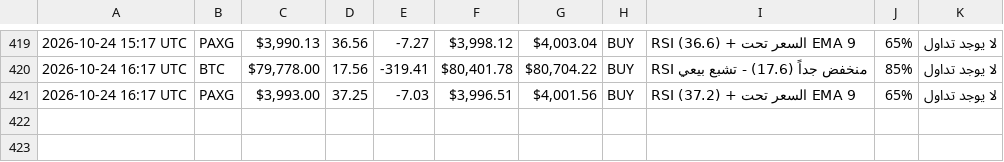
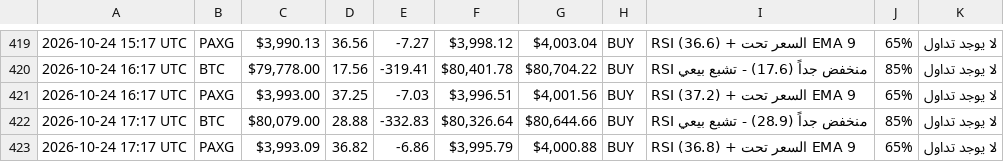
Before and after one commit to Akram1pot/trading-bot, a CSV file: trading_log.csv, drawn as a sheet; only a part is shown, gaps mark what is left out.

```diff
--- a/trading_log.csv
+++ b/trading_log.csv
@@ -421 +421,3 @@
 2026-10-24 16:17 UTC,PAXG,"$3,993.00",37.25,-7.03,"$3,996.51","$4,001.56",BUY,RSI (37.2) + السعر تحت EMA 9,65%,لا يوجد تداول
+2026-10-24 17:17 UTC,BTC,"$80,079.00",28.88,-332.83,"$80,326.64","$80,644.66",BUY,RSI منخفض جداً (28.9) - تشبع بيعي,85%,لا يوجد تداول
+2026-10-24 17:17 UTC,PAXG,"$3,993.09",36.82,-6.86,"$3,995.79","$4,000.88",BUY,RSI (36.8) + السعر تحت EMA 9,65%,لا يوجد تداول
```
Also changed, not shown: 1 other file.
